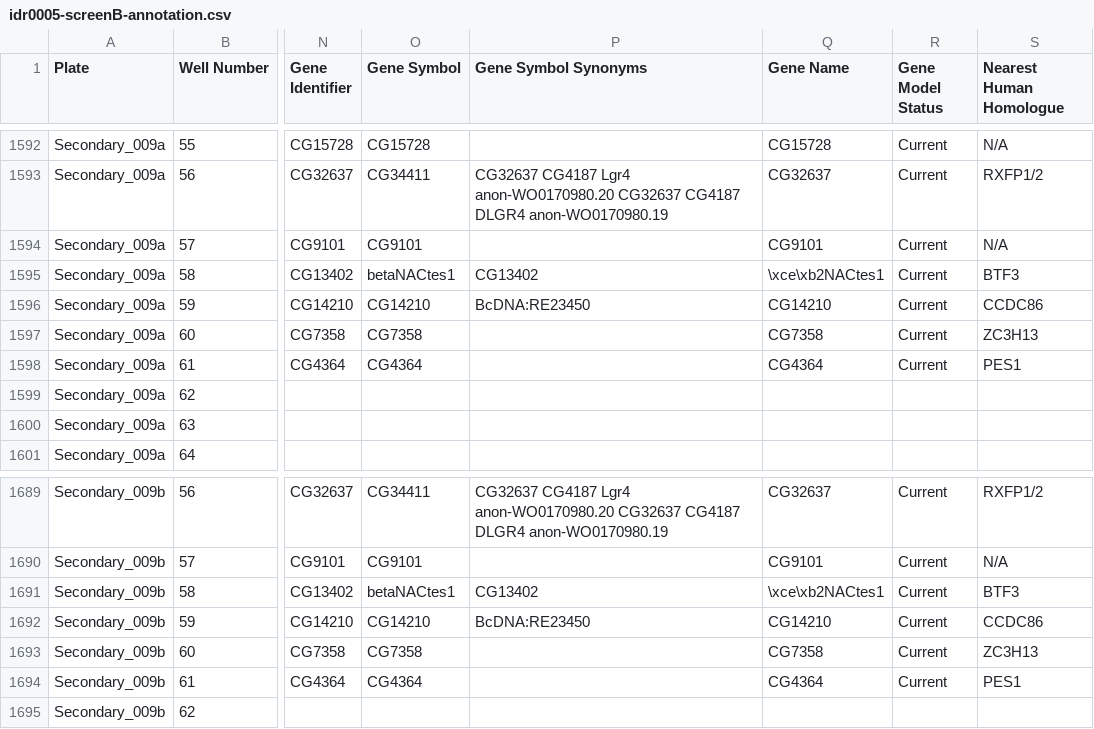
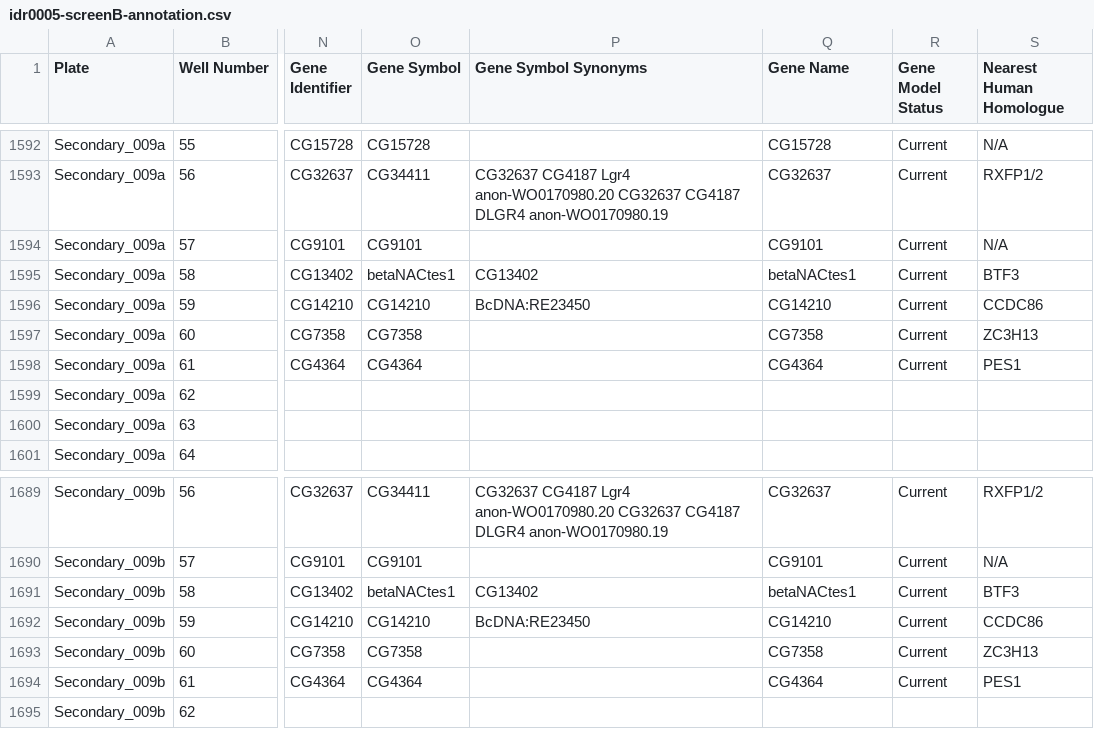
Before and after one commit to IDR/idr0005-toret-adhesion, a CSV file: screenB/idr0005-screenB-annotation.csv, drawn as a sheet; only a part is shown, gaps mark what is left out; the diff covers the shown part only; the diff names each change by its address in the sheet, - before the commit and + after, or states it on an @@ line.

Commit message:
fixed some gene names in nearest human orthologs in idr0005-B

```diff
--- a/screenB/idr0005-screenB-annotation.csv
+++ b/screenB/idr0005-screenB-annotation.csv
-Q1595 (Gene Name): \xce\xb2NACtes1
+Q1595 (Gene Name): betaNACtes1
-Q1691 (Gene Name): \xce\xb2NACtes1
+Q1691 (Gene Name): betaNACtes1
```
Also changed, not shown: 10 edited cells elsewhere in this file, 1 other file.
